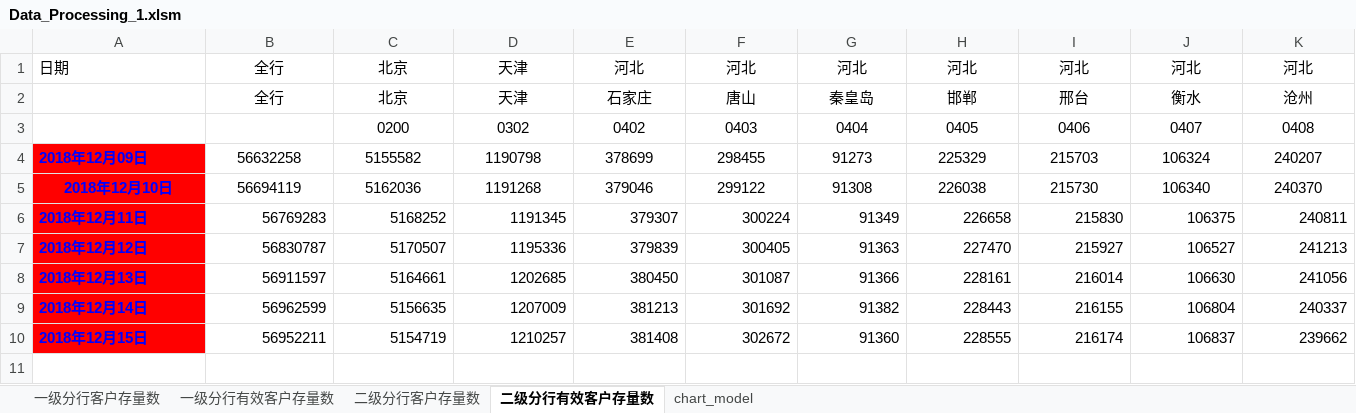
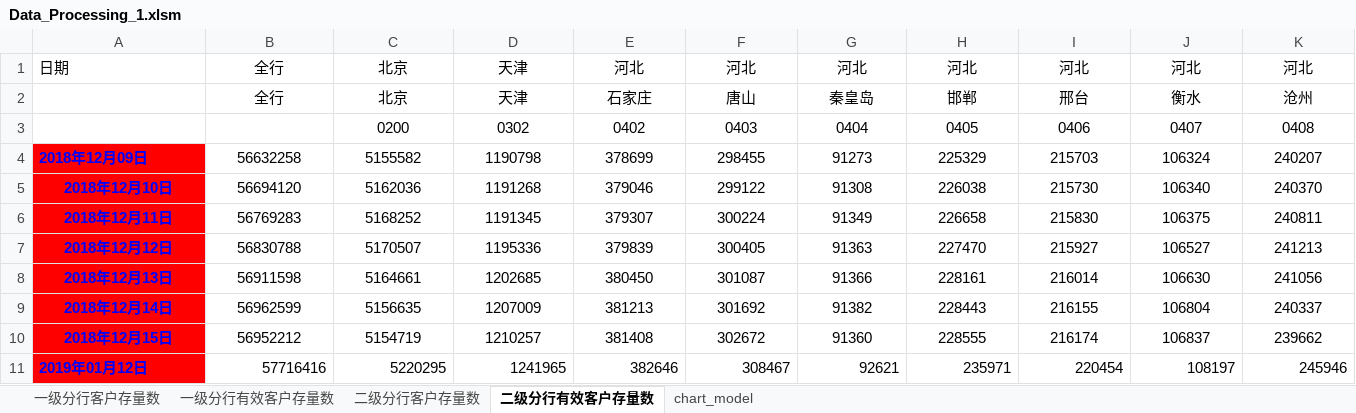
Before and after one commit to lpx-cn/macro_data_processing, an Excel workbook: Data_Processing_1.xlsm, sheet 二级分行有效客户存量数, drawn as a sheet; only a part is shown; values as stored, in another font and other column widths than the file's, no borders; rows hold the shown columns only; the diff covers the shown part only; the diff names each change by its address in the sheet, - before the commit and + after, or states it on an @@ line.

```diff
--- a/Data_Processing_1.xlsm (sheet 二级分行有效客户存量数)
+++ b/Data_Processing_1.xlsm (sheet 二级分行有效客户存量数)
-B5: 56694119
+B5: 56694120
-A6:A10 alignment: left
+A6:A10 alignment: center
-B6:K6 alignment: right
+B6:K6 alignment: center
-B7: 56830787
+B7: 56830788
-B7:K7 alignment: right
+B7:K7 alignment: center
-B8: 56911597
+B8: 56911598
-B8:K8 alignment: right
+B8:K8 alignment: center
-B9:K9 alignment: right
+B9:K9 alignment: center
-B10: 56952211
+B10: 56952212
-B10:K10 alignment: right
+B10:K10 alignment: center
+row 11: 2019年01月12日 | 57716416 | 5220295 | 1241965 | 382646 | 308467 | 92621 | 235971 | 220454 | 108197 | 245946
```
Also changed, not shown: cell formats elsewhere in this sheet, sheet 二级分行客户存量数, sheet 一级分行有效客户存量数, sheet 一级分行客户存量数, 1 other file.
